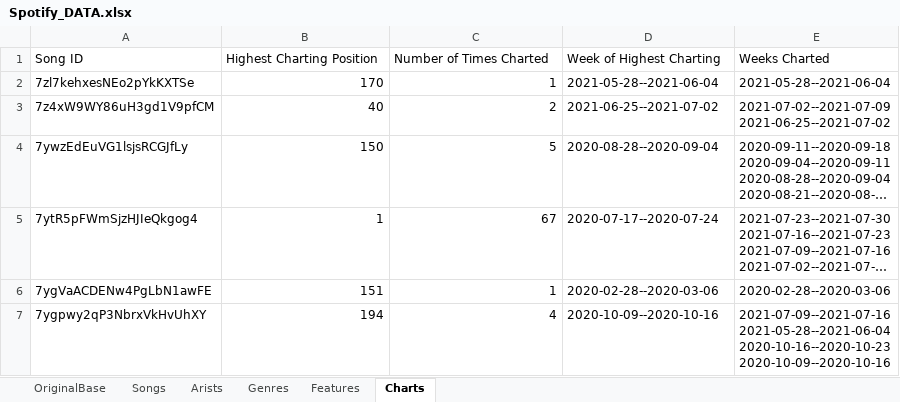
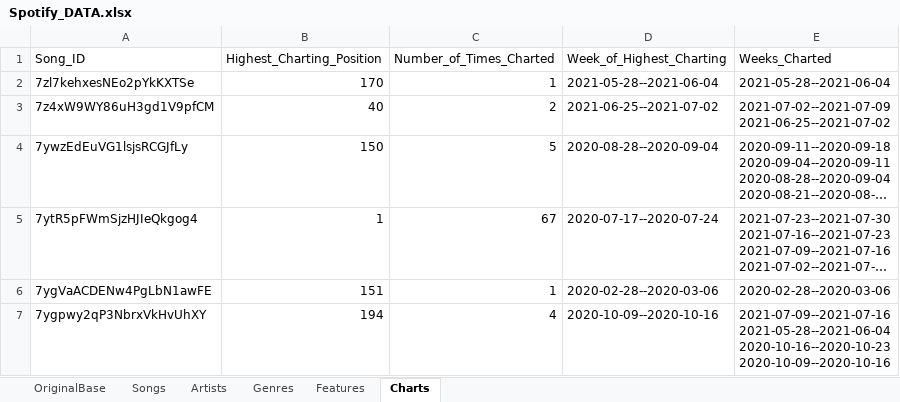
Before and after one commit to JuliP28/SpotifyCharts, an Excel workbook: Spotify_DATA.xlsx, sheet Charts, drawn as a sheet; only a part is shown; long unchanged cells end in …; values as stored, in another font and other column widths than the file's, no borders; table styles not drawn; the diff names each change by its address in the sheet, - before the commit and + after, or states it on an @@ line.

Commit message:
Pulido de la base y experimentación con el dashboard
Sobre la base de datos en excel:
-Modifiqué el nombre de las columnas para que no tengan espacios, sino guión bajo ( _ ), y ahora la columna "order" en la tabla artists ahora se llama "significance_order" como en la tabla genres.

En el dashboard de Power BI:
Actualicé la base con las modificaciones en el archivo.
ATENCIÓN, RECUERDEN SIEMPRE EN POWER BI, LEVANTAR EL ARCHIVO DE ORIGEN DE LA CARPETA DE GITHUB, ASI SIEMPRE SE TRABAJA EN LA BASE ACTUALIZADA (Eso lo pueden ver en origen de los datos, y ven que path tiene el archivo).
Agregué un par de gráficos y agregué un par de cosas que sirven de esqueleto para el dashboard

```diff
--- a/Spotify_DATA.xlsx (sheet Charts)
+++ b/Spotify_DATA.xlsx (sheet Charts)
-sheet tab: Arists
+sheet tab: Artists
-A1: Song ID
+A1: Song_ID
-B1: Highest Charting Position
+B1: Highest_Charting_Position
-C1: Number of Times Charted
+C1: Number_of_Times_Charted
-D1: Week of Highest Charting
+D1: Week_of_Highest_Charting
-E1: Weeks Charted
+E1: Weeks_Charted
```
Also changed, not shown: sheet Songs, sheet Artists, sheet Genres, sheet Features, 1 other file.
